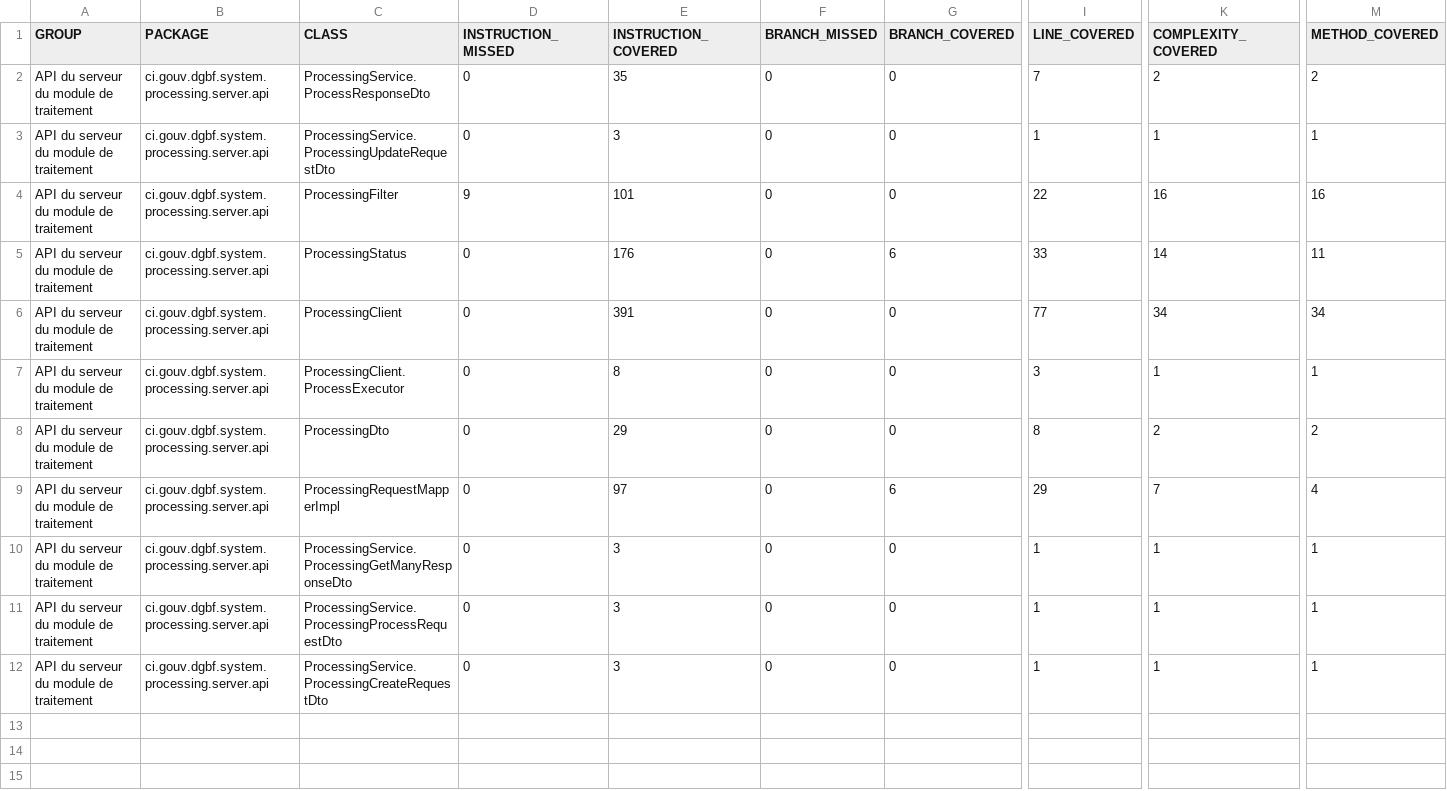
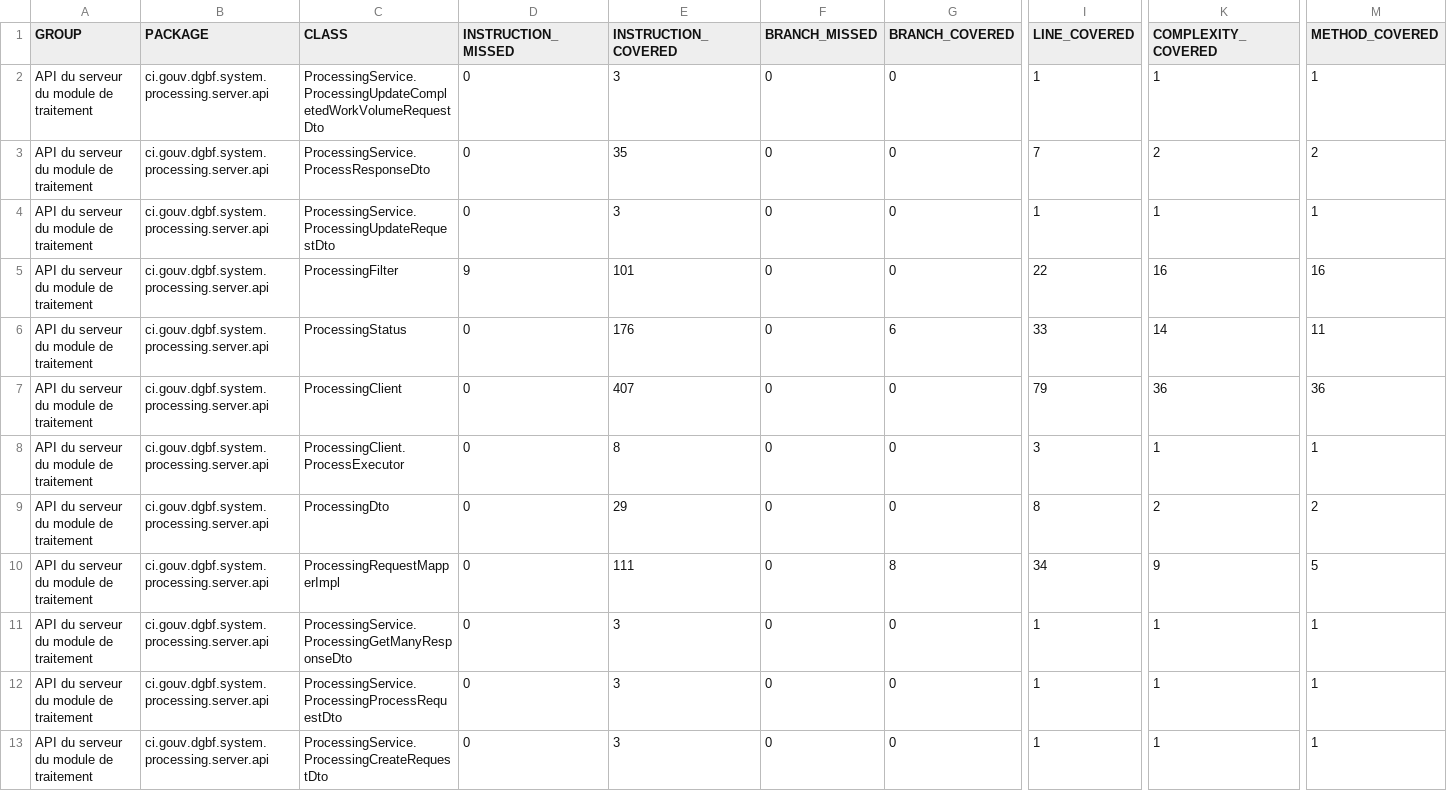
Before and after one commit to devlopper/org.cyk.maven.site, a CSV file: pom-core-jakarta/pom-server-api-jakarta/processing-server-api/jacoco/jacoco.csv, drawn as a sheet; only a part is shown, gaps mark what is left out; addresses are those after the commit; rows hold the shown columns only; the diff names each change by its address in the sheet, - before the commit and + after, or states it on an @@ line.

```diff
--- a/pom-core-jakarta/pom-server-api-jakarta/processing-server-api/jacoco/jacoco.csv
+++ b/pom-core-jakarta/pom-server-api-jakarta/processing-server-api/jacoco/jacoco.csv
+row 2: API du serveur du module de traitement | ci.gouv.dgbf.system.processing.server.api | ProcessingService.ProcessingUpdateCompletedWorkVolumeRequestDto | 0 | 3 | 0 | 0 | 1 | 1 | 1
-E7 (INSTRUCTION_COVERED): 391
+E7 (INSTRUCTION_COVERED): 407
-I7 (LINE_COVERED): 77
+I7 (LINE_COVERED): 79
-K7 (COMPLEXITY_COVERED): 34
+K7 (COMPLEXITY_COVERED): 36
-M7 (METHOD_COVERED): 34
+M7 (METHOD_COVERED): 36
-E10 (INSTRUCTION_COVERED): 97
+E10 (INSTRUCTION_COVERED): 111
-G10 (BRANCH_COVERED): 6
+G10 (BRANCH_COVERED): 8
-I10 (LINE_COVERED): 29
+I10 (LINE_COVERED): 34
-K10 (COMPLEXITY_COVERED): 7
+K10 (COMPLEXITY_COVERED): 9
-M10 (METHOD_COVERED): 4
+M10 (METHOD_COVERED): 5
```
Also changed, not shown: 57 other files.
